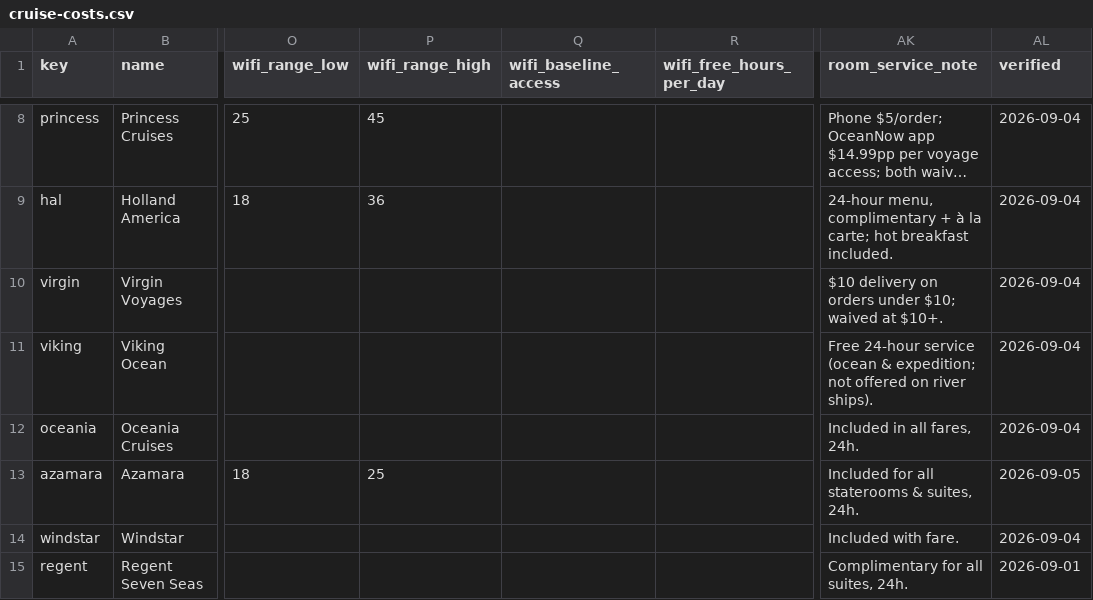
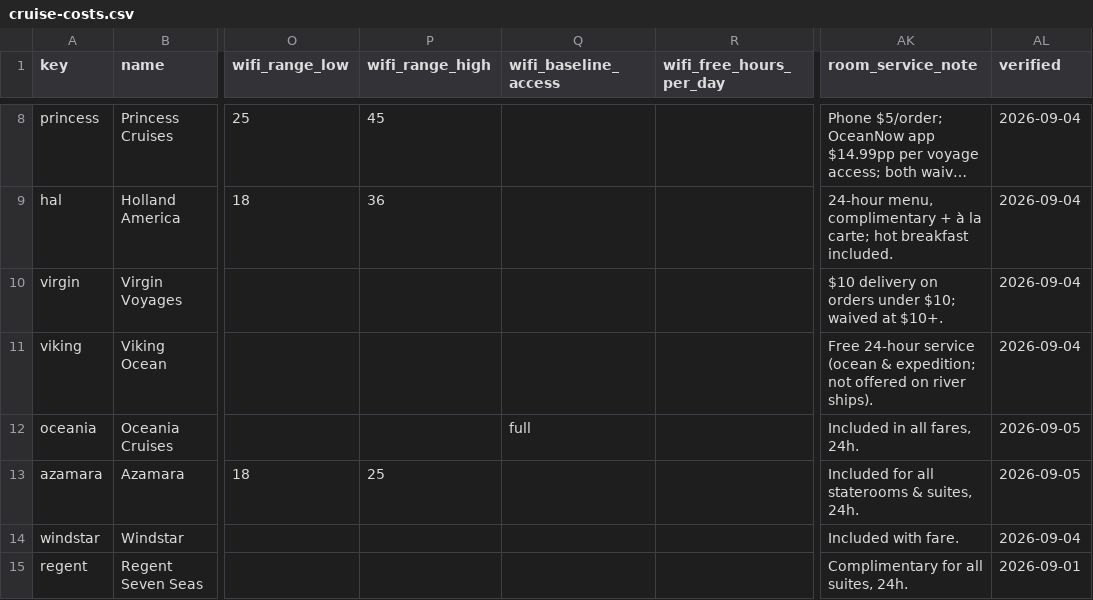
Before and after one commit to NorgeNED/cruiseclarify-data, a CSV file: cruise-costs.csv, drawn as a sheet; only a part is shown, gaps mark what is left out; long unchanged cells end in …; the diff names each change by its address in the sheet, - before the commit and + after, or states it on an @@ line.

```diff
--- a/cruise-costs.csv
+++ b/cruise-costs.csv
-Q12 (wifi_baseline_access): (empty)
+Q12 (wifi_baseline_access): full
-AL12 (verified): 2026-09-04
+AL12 (verified): 2026-09-05
```
Also changed, not shown: 1 other file.
